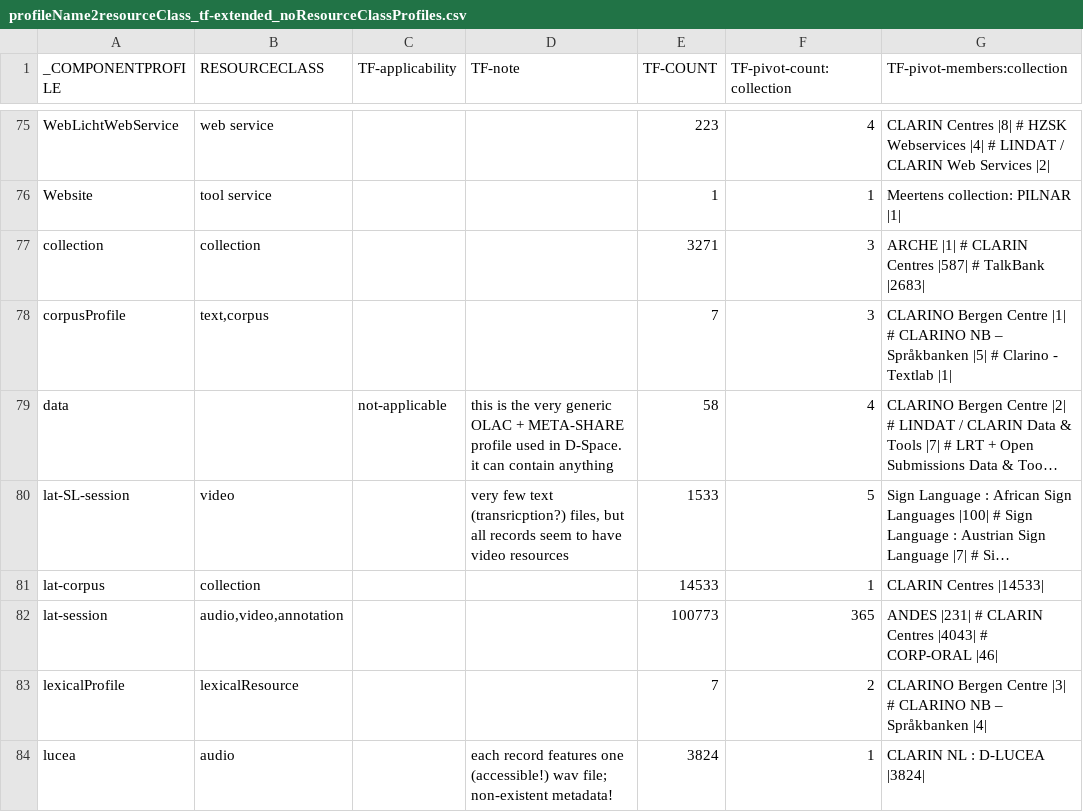
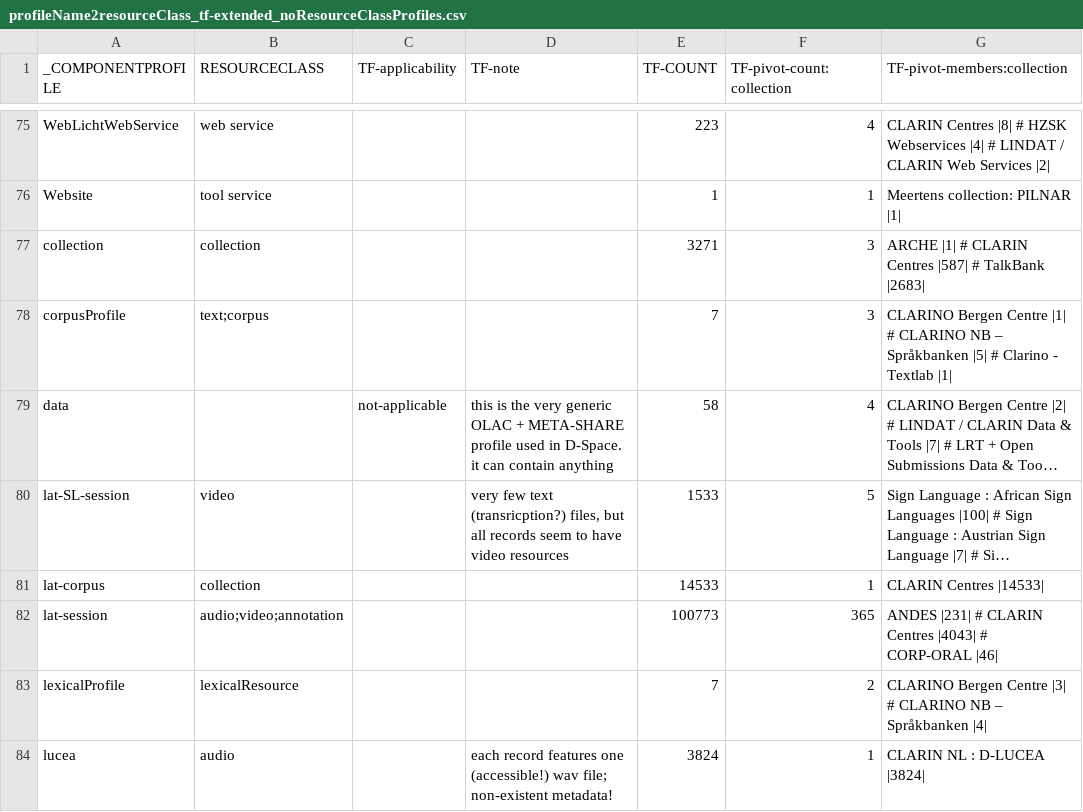
Before and after one commit to clarin-eric/VLO-mapping, a CSV file: value-maps/profileName2resourceClass_tf-extended_noResourceClassProfiles.csv, drawn as a sheet; only a part is shown, gaps mark what is left out; long unchanged cells end in …; the diff covers the shown part only; the diff names each change by its address in the sheet, - before the commit and + after, or states it on an @@ line.

Commit message:
correction: comma-to-colon

```diff
--- a/value-maps/profileName2resourceClass_tf-extended_noResourceClassProfiles.csv
+++ b/value-maps/profileName2resourceClass_tf-extended_noResourceClassProfiles.csv
-B78 (RESOURCECLASS): text,corpus
+B78 (RESOURCECLASS): text;corpus
-B82 (RESOURCECLASS): audio,video,annotation
+B82 (RESOURCECLASS): audio;video;annotation
```
Also changed, not shown: 10 edited cells elsewhere in this file.
